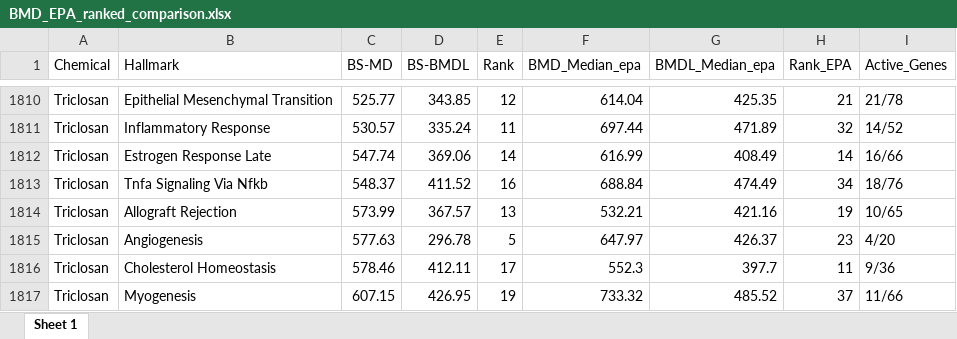
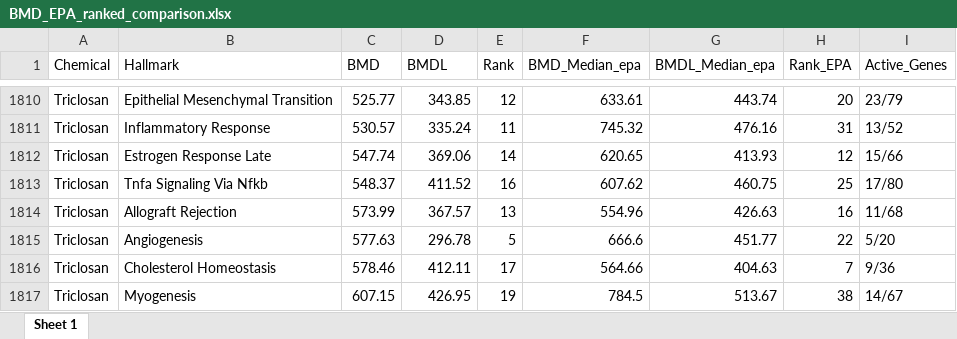
Before and after one commit to NIEHS/BS-BMD, an Excel workbook: output/BMD_EPA_ranked_comparison.xlsx, sheet Sheet 1, drawn as a sheet; only a part is shown, gaps mark what is left out; values as stored, in another font and other column widths than the file's, no borders; the diff covers the shown part only; the diff names each change by its address in the sheet, - before the commit and + after, or states it on an @@ line.

```diff
--- a/output/BMD_EPA_ranked_comparison.xlsx (sheet Sheet 1)
+++ b/output/BMD_EPA_ranked_comparison.xlsx (sheet Sheet 1)
-C1: BS-MD
+C1: BMD
-D1: BS-BMDL
+D1: BMDL
-F1810 (BMD_Median_epa): 614.04
+F1810 (BMD_Median_epa): 633.61
-G1810 (BMDL_Median_epa): 425.35
+G1810 (BMDL_Median_epa): 443.74
-H1810 (Rank_EPA): 21
+H1810 (Rank_EPA): 20
-I1810 (Active_Genes): 21/78
+I1810 (Active_Genes): 23/79
-F1811 (BMD_Median_epa): 697.44
+F1811 (BMD_Median_epa): 745.32
-G1811 (BMDL_Median_epa): 471.89
+G1811 (BMDL_Median_epa): 476.16
-H1811 (Rank_EPA): 32
+H1811 (Rank_EPA): 31
-I1811 (Active_Genes): 14/52
+I1811 (Active_Genes): 13/52
-F1812 (BMD_Median_epa): 616.99
+F1812 (BMD_Median_epa): 620.65
-G1812 (BMDL_Median_epa): 408.49
+G1812 (BMDL_Median_epa): 413.93
-H1812 (Rank_EPA): 14
+H1812 (Rank_EPA): 12
-I1812 (Active_Genes): 16/66
+I1812 (Active_Genes): 15/66
-F1813 (BMD_Median_epa): 688.84
+F1813 (BMD_Median_epa): 607.62
-G1813 (BMDL_Median_epa): 474.49
+G1813 (BMDL_Median_epa): 460.75
-H1813 (Rank_EPA): 34
+H1813 (Rank_EPA): 25
-I1813 (Active_Genes): 18/76
+I1813 (Active_Genes): 17/80
-F1814 (BMD_Median_epa): 532.21
+F1814 (BMD_Median_epa): 554.96
-G1814 (BMDL_Median_epa): 421.16
+G1814 (BMDL_Median_epa): 426.63
-H1814 (Rank_EPA): 19
+H1814 (Rank_EPA): 16
-I1814 (Active_Genes): 10/65
+I1814 (Active_Genes): 11/68
-F1815 (BMD_Median_epa): 647.97
+F1815 (BMD_Median_epa): 666.6
-G1815 (BMDL_Median_epa): 426.37
+G1815 (BMDL_Median_epa): 451.77
-H1815 (Rank_EPA): 23
+H1815 (Rank_EPA): 22
-I1815 (Active_Genes): 4/20
+I1815 (Active_Genes): 5/20
-F1816 (BMD_Median_epa): 552.3
+F1816 (BMD_Median_epa): 564.66
-G1816 (BMDL_Median_epa): 397.7
+G1816 (BMDL_Median_epa): 404.63
-H1816 (Rank_EPA): 11
+H1816 (Rank_EPA): 7
-F1817 (BMD_Median_epa): 733.32
+F1817 (BMD_Median_epa): 784.5
-G1817 (BMDL_Median_epa): 485.52
+G1817 (BMDL_Median_epa): 513.67
-H1817 (Rank_EPA): 37
+H1817 (Rank_EPA): 38
-I1817 (Active_Genes): 11/66
+I1817 (Active_Genes): 14/67
```
Also changed, not shown: 1151 edited cells elsewhere in this sheet.
